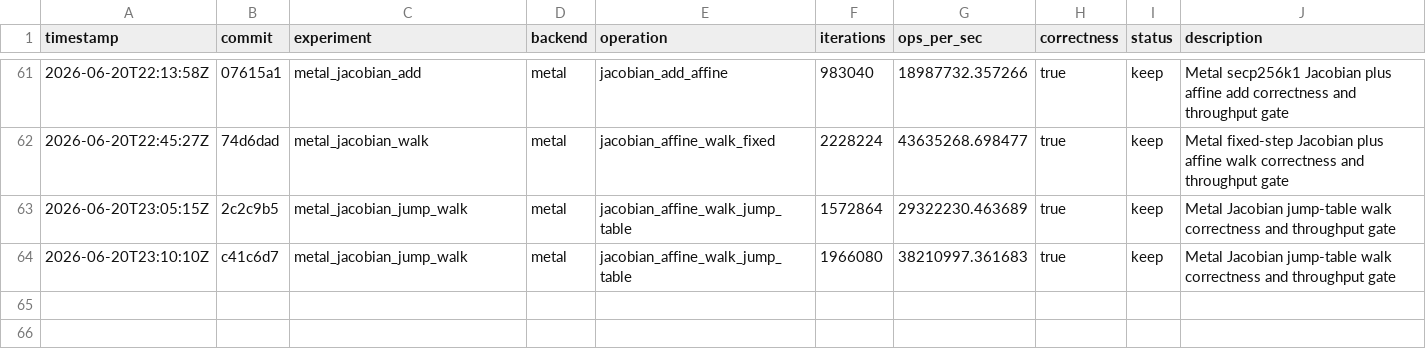
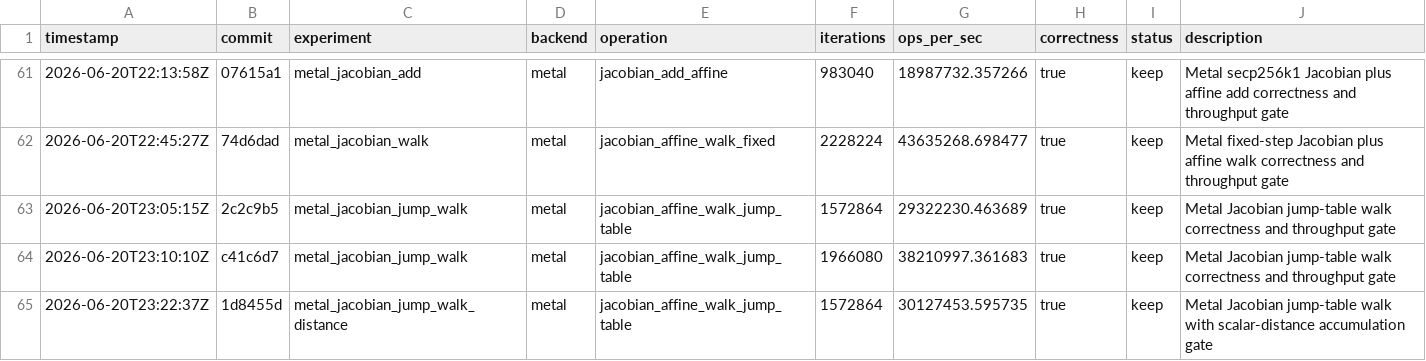
Before and after one commit to metaforismo/RCKangaroo-MT, a TSV file: autoresearch/results.tsv, drawn as a sheet; only a part is shown, gaps mark what is left out; the diff names each change by its address in the sheet, - before the commit and + after, or states it on an @@ line.

Commit message:
perf: record Metal jump distance baseline

```diff
--- a/autoresearch/results.tsv
+++ b/autoresearch/results.tsv
+row 65: 2026-06-20T23:22:37Z | 1d8455d | metal_jacobian_jump_walk_distance | metal | jacobian_affine_walk_jump_table | 1572864 | 30127453.595735 | true | keep | Metal Jacobian jump-table walk with scalar-distance accumulation gate
```
Also changed, not shown: 2 other files.
